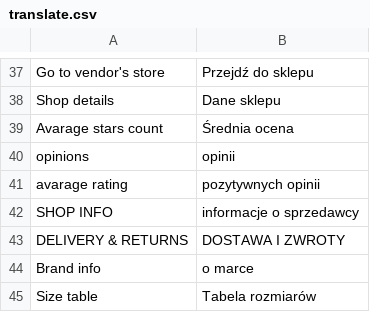
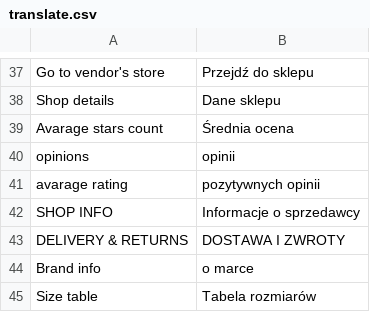
Before and after one commit to stanislawantoniak/maax, a CSV file: app/design/frontend/modago/default/locale/pl_PL/translate.csv, drawn as a sheet; only a part is shown, gaps mark what is left out.

Commit message:
info

```diff
--- a/app/design/frontend/modago/default/locale/pl_PL/translate.csv
+++ b/app/design/frontend/modago/default/locale/pl_PL/translate.csv
@@ -41,3 +41,3 @@
 "avarage rating","pozytywnych opinii"
-"SHOP INFO","informacje o sprzedawcy"
+"SHOP INFO","Informacje o sprzedawcy"
 "DELIVERY & RETURNS","DOSTAWA I ZWROTY"
```
